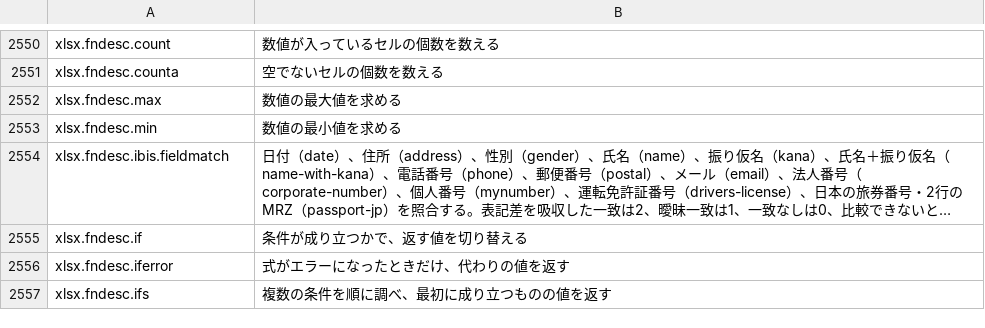
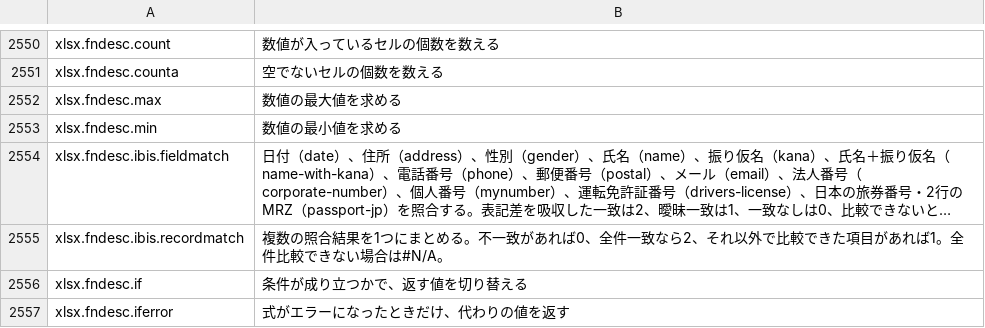
Before and after one commit to masanork/ibis-office, a TSV file: crates/ibis-office-base/i18n/ja/xlsx.tsv, drawn as a sheet; only a part is shown, gaps mark what is left out; the shorter side is filled out with more unchanged rows; long unchanged cells end in …; the diff names each change by its address in the sheet, - before the commit and + after, or states it on an @@ line.

Commit message:
feat(xlsx): combine field grades in record match formulas

```diff
--- a/crates/ibis-office-base/i18n/ja/xlsx.tsv
+++ b/crates/ibis-office-base/i18n/ja/xlsx.tsv
+row 2555: xlsx.fndesc.ibis.recordmatch | 複数の照合結果を1つにまとめる。不一致があれば0、全件一致なら2、それ以外で比較できた項目があれば1。全件比較できない場合は#N/A。
```
Also changed, not shown: crates/ibis-office-base/i18n/en/xlsx.tsv, 8 other files.
